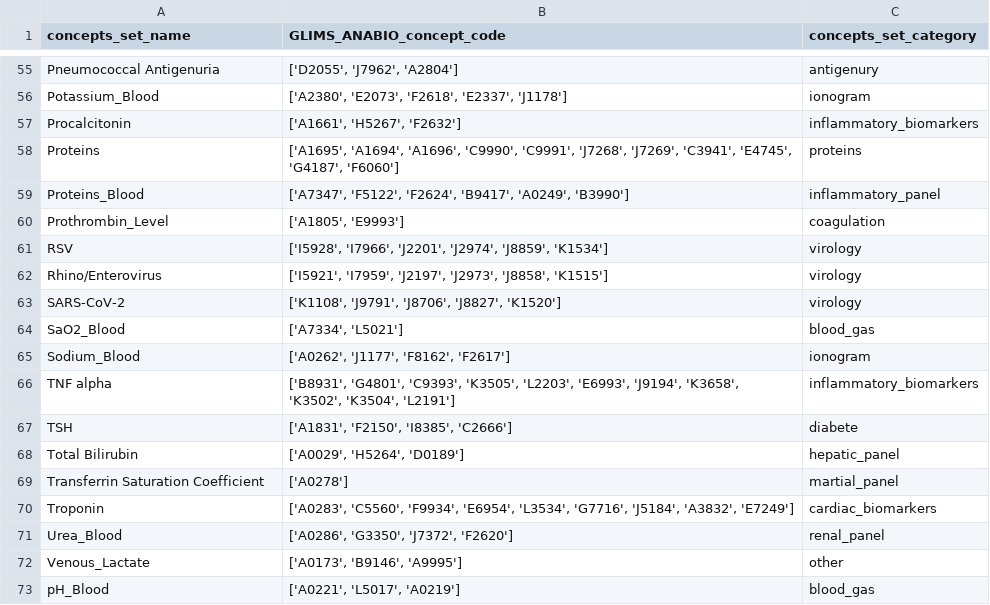
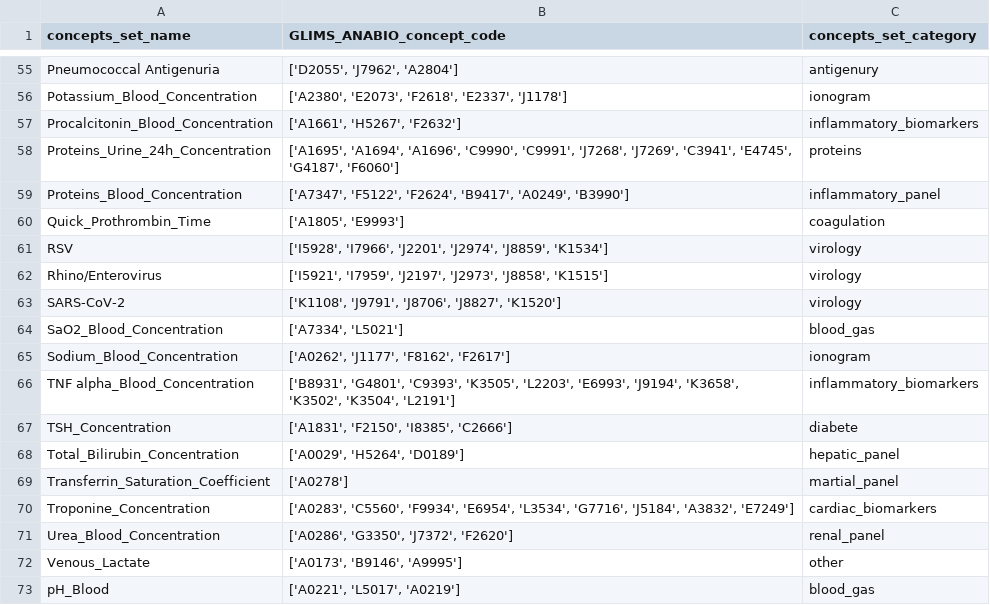
Before and after one commit to aphp/eds-scikit, a CSV file: eds_scikit/datasets/default_concepts_sets.csv, drawn as a sheet; only a part is shown, gaps mark what is left out; the diff covers the shown part only; the diff names each change by its address in the sheet, - before the commit and + after, or states it on an @@ line.

```diff
--- a/eds_scikit/datasets/default_concepts_sets.csv
+++ b/eds_scikit/datasets/default_concepts_sets.csv
-A56 (concepts_set_name): Potassium_Blood
+A56 (concepts_set_name): Potassium_Blood_Concentration
-A57 (concepts_set_name): Procalcitonin
+A57 (concepts_set_name): Procalcitonin_Blood_Concentration
-A58 (concepts_set_name): Proteins
+A58 (concepts_set_name): Proteins_Urine_24h_Concentration
-A59 (concepts_set_name): Proteins_Blood
+A59 (concepts_set_name): Proteins_Blood_Concentration
-A60 (concepts_set_name): Prothrombin_Level
+A60 (concepts_set_name): Quick_Prothrombin_Time
-A64 (concepts_set_name): SaO2_Blood
+A64 (concepts_set_name): SaO2_Blood_Concentration
-A65 (concepts_set_name): Sodium_Blood
+A65 (concepts_set_name): Sodium_Blood_Concentration
-A66 (concepts_set_name): TNF alpha
+A66 (concepts_set_name): TNF alpha_Blood_Concentration
-A67 (concepts_set_name): TSH
+A67 (concepts_set_name): TSH_Concentration
-A68 (concepts_set_name): Total Bilirubin
+A68 (concepts_set_name): Total_Bilirubin_Concentration
-A69 (concepts_set_name): Transferrin Saturation Coefficient
+A69 (concepts_set_name): Transferrin_Saturation_Coefficient
-A70 (concepts_set_name): Troponin
+A70 (concepts_set_name): Troponine_Concentration
-A71 (concepts_set_name): Urea_Blood
+A71 (concepts_set_name): Urea_Blood_Concentration
```
Also changed, not shown: 37 edited cells elsewhere in this file, 4 other files.
